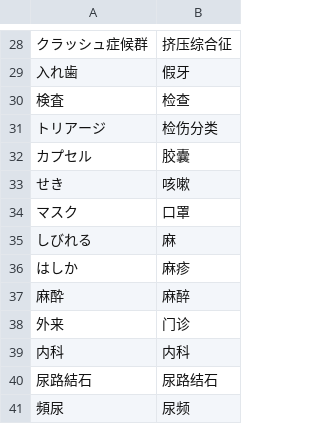
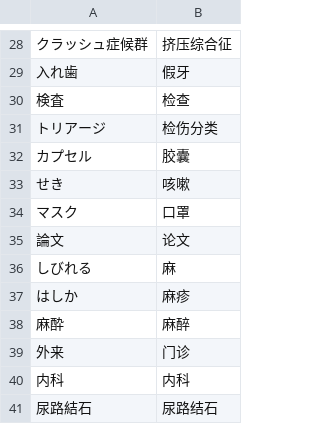
Before and after one commit to xfq/glossary, a CSV file: iryou.csv, drawn as a sheet; only a part is shown, gaps mark what is left out; the shorter side is filled out with more unchanged rows; the diff names each change by its address in the sheet, - before the commit and + after, or states it on an @@ line.

```diff
--- a/iryou.csv
+++ b/iryou.csv
+row 35: 論文 | 论文
```
Also changed, not shown: 1 other file.
